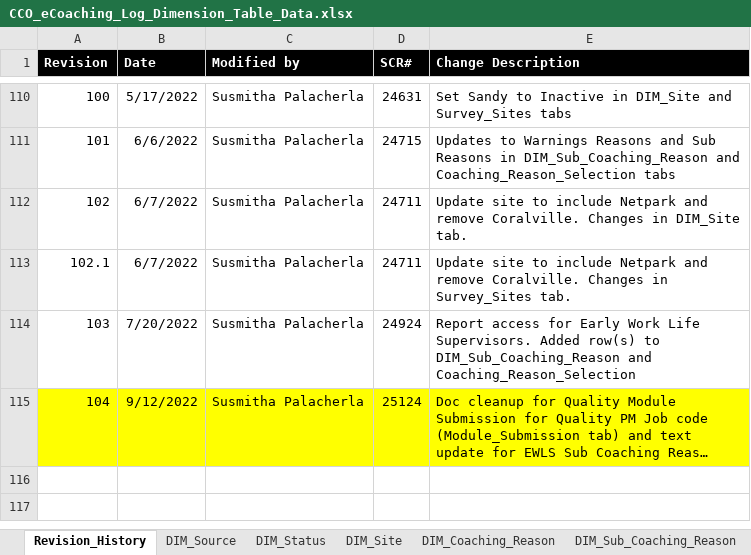
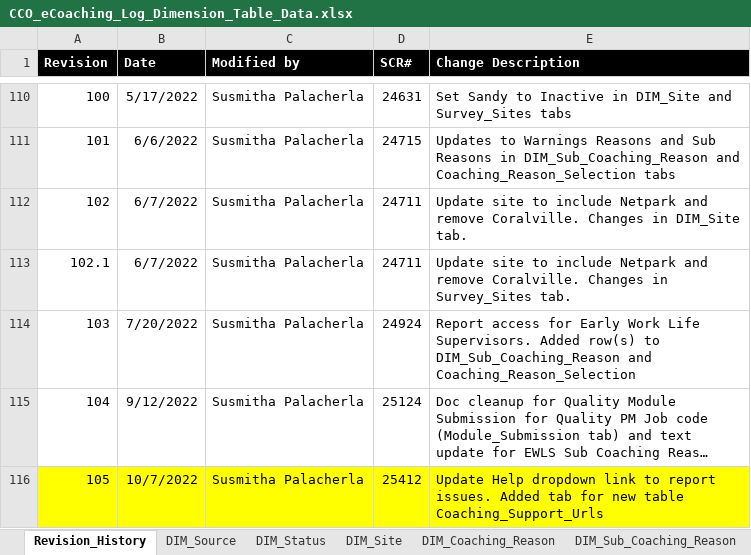
Before and after one commit to maximus-cco/eCoaching_V2_Bak, an Excel workbook: Design/DD/DB/CCO_eCoaching_Log_Dimension_Table_Data.xlsx, sheet Revision_History, drawn as a sheet; only a part is shown, gaps mark what is left out; long unchanged cells end in …; values as stored, in another font and other column widths than the file's, no borders; the diff names each change by its address in the sheet, - before the commit and + after, or states it on an @@ line.

Commit message:
TFS 25412 - eCL-Update Help dropdown link to report issues
git-tfs-id: [https://tfs.omnicloud.local/tfs/cco%20program/]$/eCoaching_V2;C52061

```diff
--- a/Design/DD/DB/CCO_eCoaching_Log_Dimension_Table_Data.xlsx (sheet Revision_History)
+++ b/Design/DD/DB/CCO_eCoaching_Log_Dimension_Table_Data.xlsx (sheet Revision_History)
-A115:E115 fill: #FFFF00
+A115:E115 fill: none
+row 116: 105 | 10/7/2022 | Susmitha Palacherla | 25412 | Update Help dropdown link to report issues. Added tab for new table Coaching_Support_Urls
```
Also changed, not shown: sheet Survey_Sites, other sheet tabs, 1 other file.
